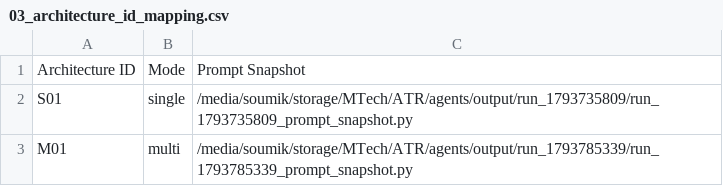
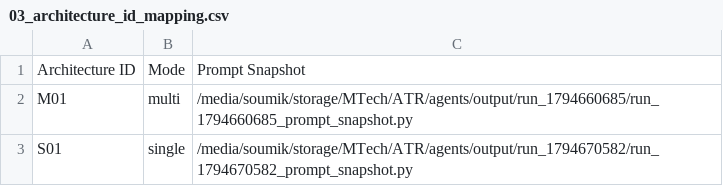
Before and after one commit to Soumik77777/IIITA_MTech_Sem1, a CSV file: ATR/agents/analysis/03_architecture_id_mapping.csv, drawn as a sheet.

```diff
--- a/ATR/agents/analysis/03_architecture_id_mapping.csv
+++ b/ATR/agents/analysis/03_architecture_id_mapping.csv
@@ -1,3 +1,3 @@
 Architecture ID,Mode,Prompt Snapshot
-S01,single,/media/soumik/storage/MTech/ATR/agents/output/run_1793735809/run_1793735809_prompt_snapshot.py
-M01,multi,/media/soumik/storage/MTech/ATR/agents/output/run_1793785339/run_1793785339_prompt_snapshot.py
+M01,multi,/media/soumik/storage/MTech/ATR/agents/output/run_1794660685/run_1794660685_prompt_snapshot.py
+S01,single,/media/soumik/storage/MTech/ATR/agents/output/run_1794670582/run_1794670582_prompt_snapshot.py
```
Also changed, not shown: ATR/agents/analysis/02_dataset_id_mapping.csv, ATR/agents/analysis/04_run_metadata.csv, 3 other files.
